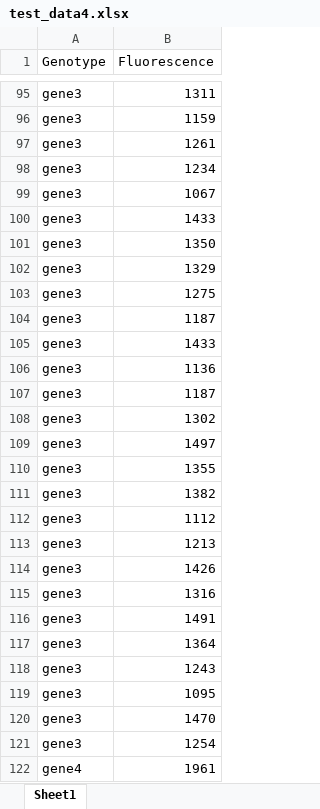
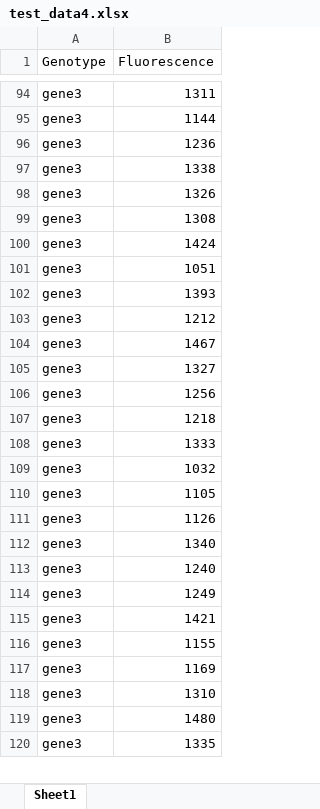
Before and after one commit to WormLabCaltech/expression-plotter, an Excel workbook: test_data4.xlsx, sheet Sheet1, drawn as a sheet; only a part is shown, gaps mark what is left out; values as stored, in another font and other column widths than the file's, no borders; removed rows and columns are numbered as before the commit, all else as after; the diff covers the shown part only; the diff names each change by its address in the sheet, - before the commit and + after, or states it on an @@ line.

```diff
--- a/test_data4.xlsx (sheet Sheet1)
+++ b/test_data4.xlsx (sheet Sheet1)
-B95 (Fluorescence): 1159
+B95 (Fluorescence): 1144
-B96 (Fluorescence): 1261
+B96 (Fluorescence): 1236
-B97 (Fluorescence): 1234
+B97 (Fluorescence): 1338
-B98 (Fluorescence): 1067
+B98 (Fluorescence): 1326
-B99 (Fluorescence): 1433
+B99 (Fluorescence): 1308
-B100 (Fluorescence): 1350
+B100 (Fluorescence): 1424
-B101 (Fluorescence): 1329
+B101 (Fluorescence): 1051
-B102 (Fluorescence): 1275
+B102 (Fluorescence): 1393
-B103 (Fluorescence): 1187
+B103 (Fluorescence): 1212
-B104 (Fluorescence): 1433
+B104 (Fluorescence): 1467
-B105 (Fluorescence): 1136
+B105 (Fluorescence): 1327
-B106 (Fluorescence): 1187
+B106 (Fluorescence): 1256
-B107 (Fluorescence): 1302
+B107 (Fluorescence): 1218
-B108 (Fluorescence): 1497
+B108 (Fluorescence): 1333
-B109 (Fluorescence): 1355
+B109 (Fluorescence): 1032
-B110 (Fluorescence): 1382
+B110 (Fluorescence): 1105
-B111 (Fluorescence): 1112
+B111 (Fluorescence): 1126
-B112 (Fluorescence): 1213
+B112 (Fluorescence): 1340
-B113 (Fluorescence): 1426
+B113 (Fluorescence): 1240
-B114 (Fluorescence): 1316
+B114 (Fluorescence): 1249
-B115 (Fluorescence): 1491
+B115 (Fluorescence): 1421
-B116 (Fluorescence): 1364
+B116 (Fluorescence): 1155
-B117 (Fluorescence): 1243
+B117 (Fluorescence): 1169
-B118 (Fluorescence): 1095
+B118 (Fluorescence): 1310
-B119 (Fluorescence): 1470
+B119 (Fluorescence): 1480
-B120 (Fluorescence): 1254
+B120 (Fluorescence): 1335
-row 122: gene4 | 1961
```
Also changed, not shown: other rows of this sheet, formulas that keep their value, 1 other file.
